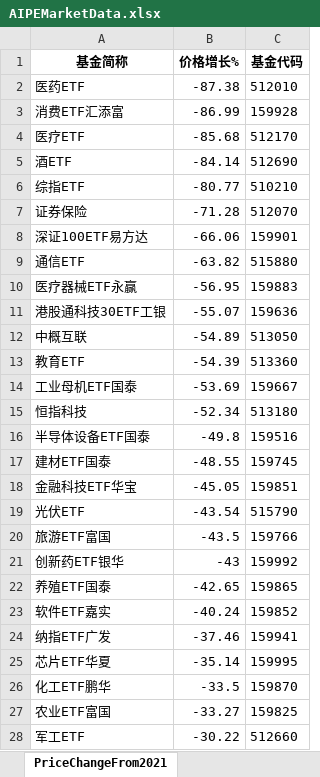
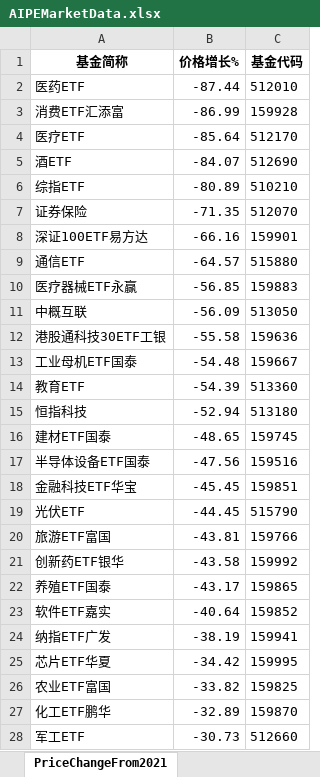
Before and after one commit to digital-era/AIPEMarketData, an Excel workbook: data/AIPEMarketData.xlsx, sheet PriceChangeFrom2021, drawn as a sheet; only a part is shown; values as stored, in another font and other column widths than the file's, no borders; removed rows and columns are numbered as before the commit, all else as after; the diff covers the shown part only; the diff names each change by its address in the sheet, - before the commit and + after, or states it on an @@ line.

```diff
--- a/data/AIPEMarketData.xlsx (sheet PriceChangeFrom2021)
+++ b/data/AIPEMarketData.xlsx (sheet PriceChangeFrom2021)
-B2 (价格增长%): -87.38
+B2 (价格增长%): -87.44
-B4 (价格增长%): -85.68
+B4 (价格增长%): -85.64
-B5 (价格增长%): -84.14
+B5 (价格增长%): -84.07
-B6 (价格增长%): -80.77
+B6 (价格增长%): -80.89
-B7 (价格增长%): -71.28
+B7 (价格增长%): -71.35
-B8 (价格增长%): -66.06
+B8 (价格增长%): -66.16
-B9 (价格增长%): -63.82
+B9 (价格增长%): -64.57
-B10 (价格增长%): -56.95
+B10 (价格增长%): -56.85
-row 11: 港股通科技30ETF工银 | -55.07 | 159636
-B11 (价格增长%): -54.89
+B11 (价格增长%): -56.09
+row 12: 港股通科技30ETF工银 | -55.58 | 159636
+row 13: 工业母机ETF国泰 | -54.48 | 159667
-row 14: 工业母机ETF国泰 | -53.69 | 159667
-B15 (价格增长%): -52.34
+B15 (价格增长%): -52.94
-row 16: 半导体设备ETF国泰 | -49.8 | 159516
-B16 (价格增长%): -48.55
+B16 (价格增长%): -48.65
+row 17: 半导体设备ETF国泰 | -47.56 | 159516
-B18 (价格增长%): -45.05
+B18 (价格增长%): -45.45
-B19 (价格增长%): -43.54
+B19 (价格增长%): -44.45
-B20 (价格增长%): -43.5
+B20 (价格增长%): -43.81
-B21 (价格增长%): -43
+B21 (价格增长%): -43.58
-B22 (价格增长%): -42.65
+B22 (价格增长%): -43.17
-B23 (价格增长%): -40.24
+B23 (价格增长%): -40.64
-B24 (价格增长%): -37.46
+B24 (价格增长%): -38.19
-B25 (价格增长%): -35.14
+B25 (价格增长%): -34.42
-row 26: 化工ETF鹏华 | -33.5 | 159870
-B26 (价格增长%): -33.27
+B26 (价格增长%): -33.82
+row 27: 化工ETF鹏华 | -32.89 | 159870
-B28 (价格增长%): -30.22
+B28 (价格增长%): -30.73
```
Also changed, not shown: 18 added rows, 18 removed rows and 52 edited cells elsewhere in this sheet, sheet ETFUP, sheet PriceThisYearChange, sheet ShareChangeFrom2021, sheet DistributeHotIndustry, sheet ShareThisYearChange, sheet TopStockInTopPotScore, 8 more sheets, 16 other files.
